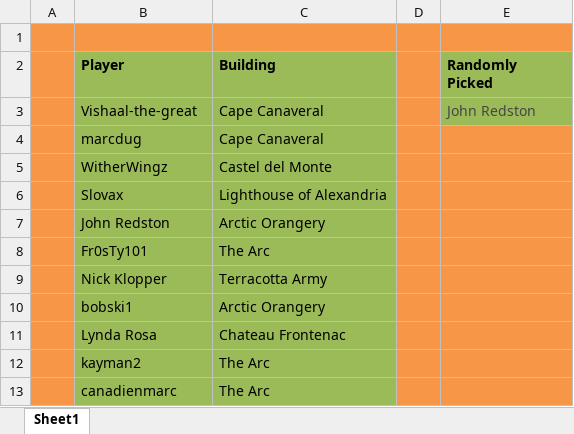
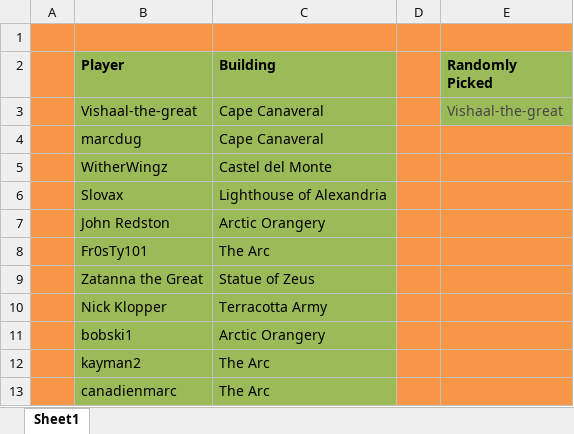
Before and after one commit to LazarusLottery/LazarusLottery.github.io, an Excel workbook: RandomPicker.xlsx, sheet Sheet1, drawn as a sheet; values as stored, in another font and other column widths than the file's, no borders; removed rows and columns are numbered as before the commit, all else as after; the diff names each change by its address in the sheet, - before the commit and + after, or states it on an @@ line.

```diff
--- a/RandomPicker.xlsx (sheet Sheet1)
+++ b/RandomPicker.xlsx (sheet Sheet1)
-E3 (Randomly Picked): John Redston
+E3 (Randomly Picked): Vishaal-the-great
+row 9:  | Zatanna the Great | Statue of Zeus
-row 11:  | Lynda Rosa | Chateau Frontenac
```
Also changed, not shown: 2 other files.
